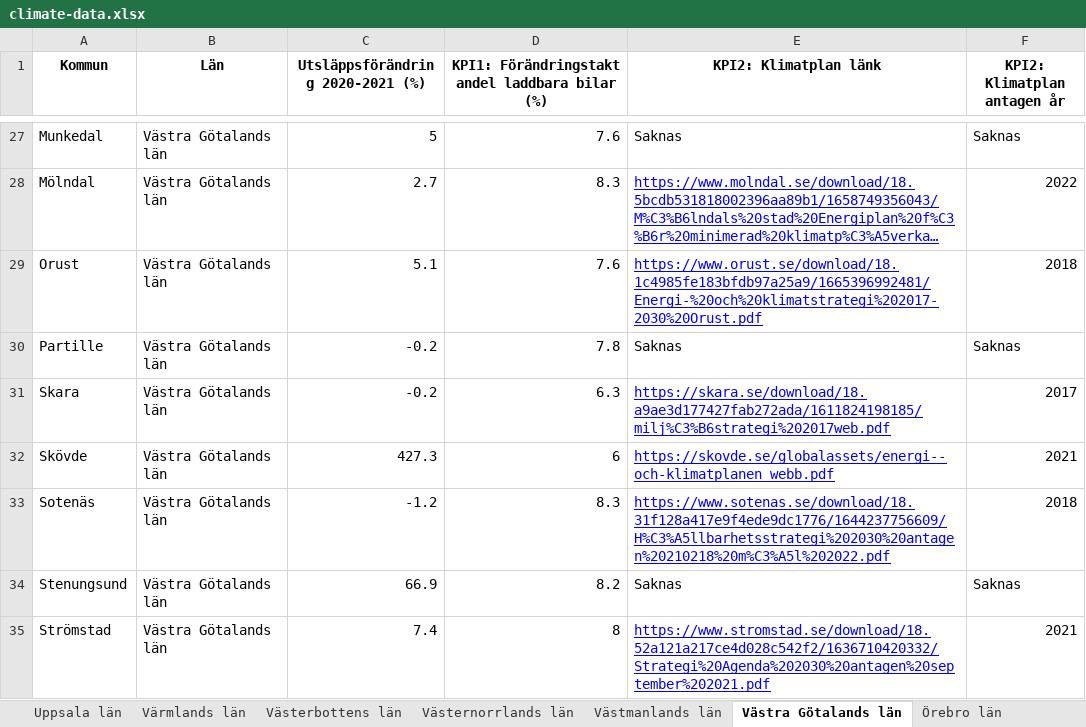
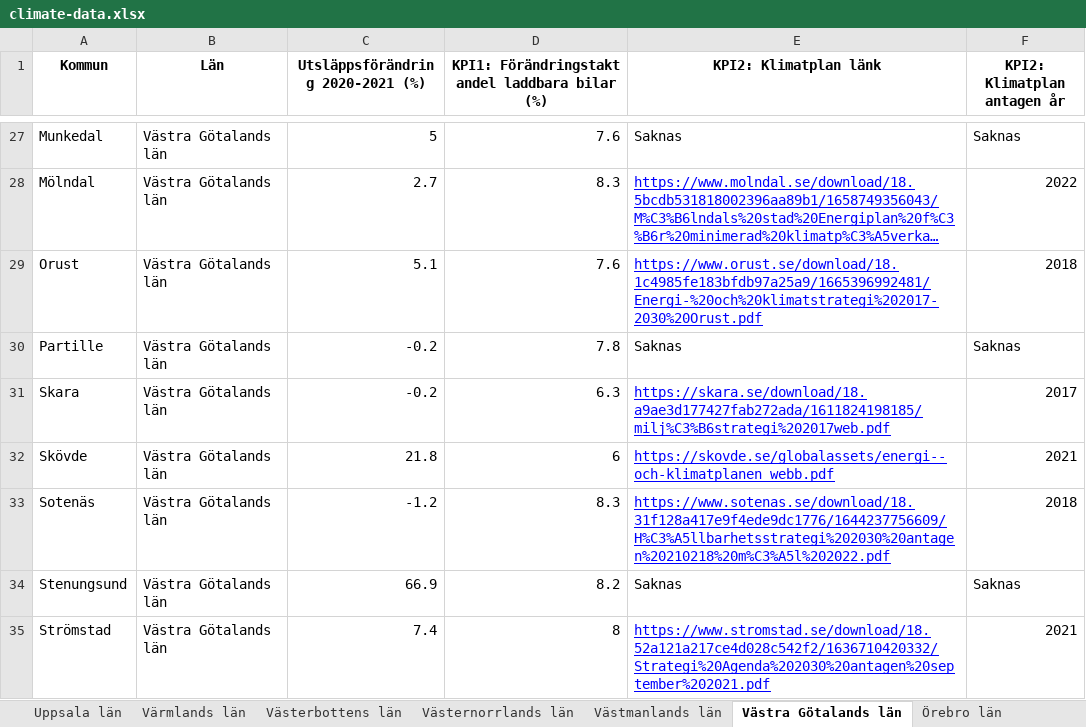
Before and after one commit to Klimatbyran/klimatkollen, an Excel workbook: data/climate-data.xlsx, sheet Västra Götalands län, drawn as a sheet; only a part is shown, gaps mark what is left out; long unchanged cells end in …; values as stored, in another font and other column widths than the file's, no borders; the diff names each change by its address in the sheet, - before the commit and + after, or states it on an @@ line.

```diff
--- a/data/climate-data.xlsx (sheet Västra Götalands län)
+++ b/data/climate-data.xlsx (sheet Västra Götalands län)
-C32 (Utsläppsförändring 2020-2021 (%)): 427.3
+C32 (Utsläppsförändring 2020-2021 (%)): 21.8
```
Also changed, not shown: sheet Gotlands län, 1 other file.
